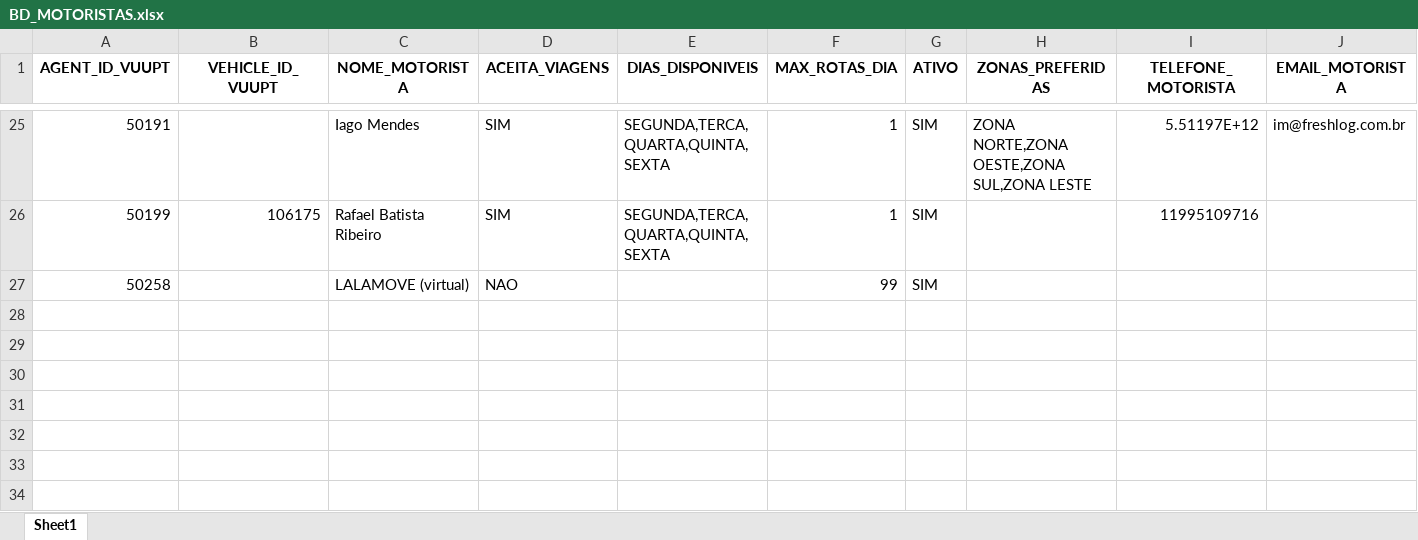
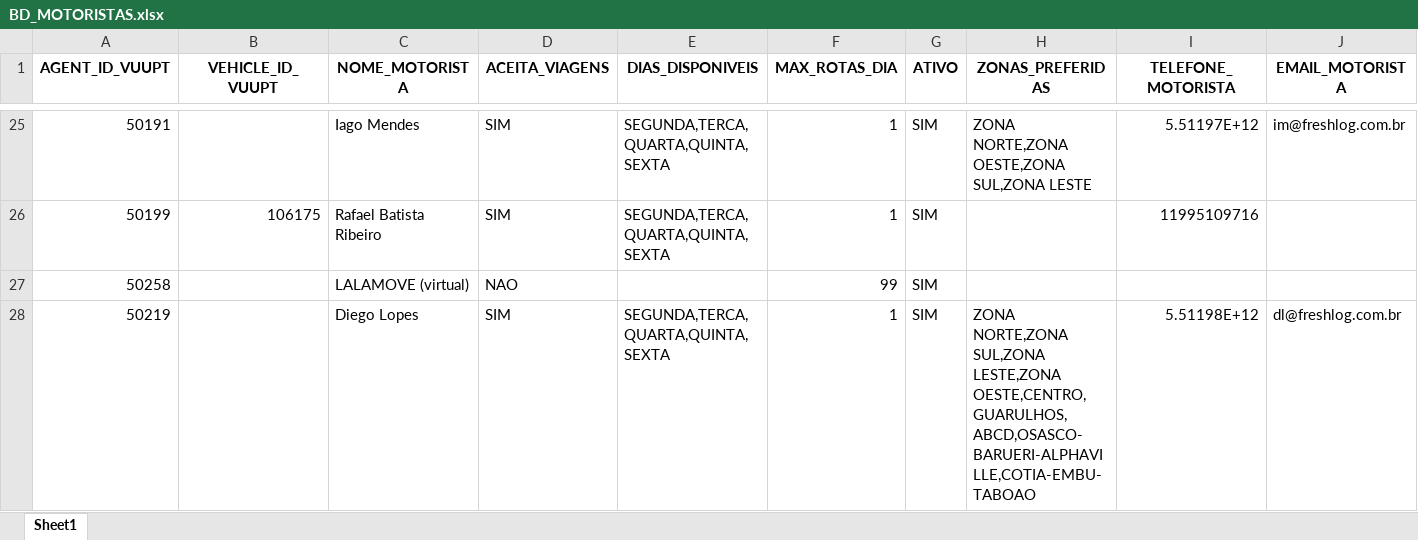
Before and after one commit to hmacol/stokki-eventos-agent, an Excel workbook: dados/BD_MOTORISTAS.xlsx, sheet Sheet1, drawn as a sheet; only a part is shown, gaps mark what is left out; values as stored, in another font and other column widths than the file's, no borders; rows hold the shown columns only; the diff names each change by its address in the sheet, - before the commit and + after, or states it on an @@ line.

```diff
--- a/dados/BD_MOTORISTAS.xlsx (sheet Sheet1)
+++ b/dados/BD_MOTORISTAS.xlsx (sheet Sheet1)
+row 28: 50219 |  | Diego Lopes | SIM | SEGUNDA,TERCA,QUARTA,QUINTA,SEXTA | 1 | SIM | ZONA NORTE,ZONA SUL,ZONA LESTE,ZONA OESTE,CENTRO,GUARULHOS,ABCD,OSASCO-BARUERI-ALPHAVILLE,COTIA-EMBU-TABOAO | 5.51198E+12 | dl@freshlog.com.br
```
